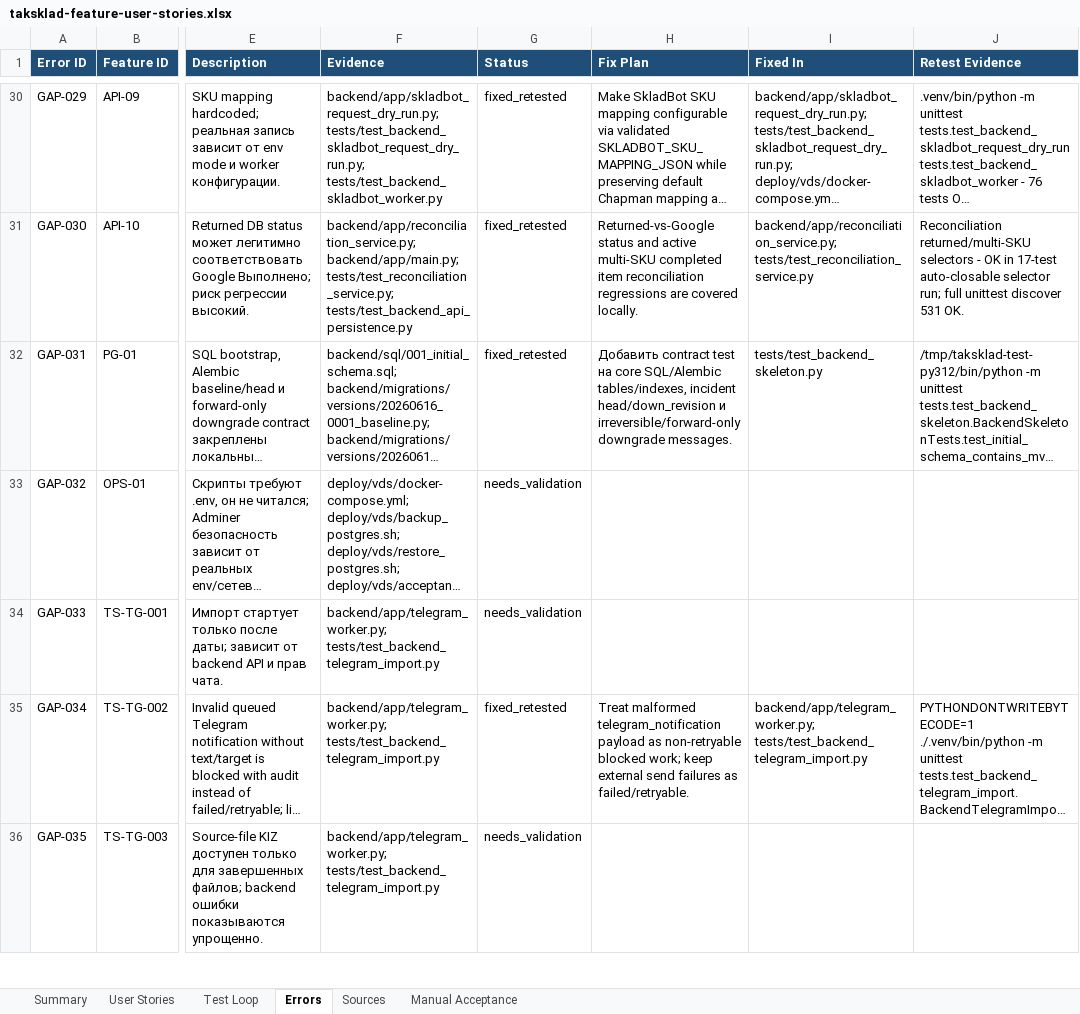
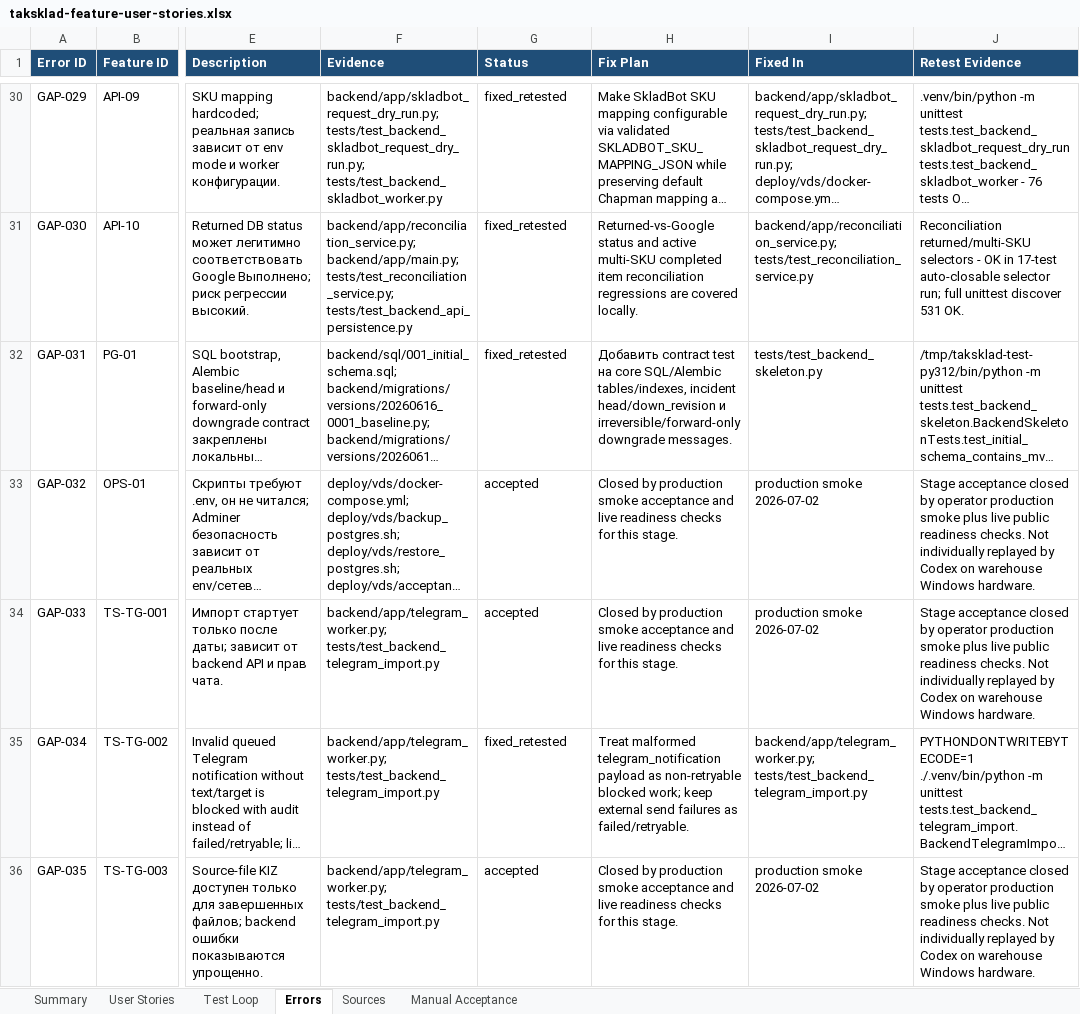
Before and after one commit to 1fear/TakSklad, an Excel workbook: docs/taksklad-feature-user-stories.xlsx, sheet Errors, drawn as a sheet; only a part is shown, gaps mark what is left out; long unchanged cells end in …; values as stored, in another font and other column widths than the file's, no borders; the diff covers the shown part only; the diff names each change by its address in the sheet, - before the commit and + after, or states it on an @@ line.

Commit message:
Close production smoke acceptance tails

```diff
--- a/docs/taksklad-feature-user-stories.xlsx (sheet Errors)
+++ b/docs/taksklad-feature-user-stories.xlsx (sheet Errors)
-G33:G34 (Status): needs_validation
+G33:G34 (Status): accepted
-H33:H34 (Fix Plan): (empty)
+H33:H34 (Fix Plan): Closed by production smoke acceptance and live readiness checks for this stage.
-I33:I34 (Fixed In): (empty)
+I33:I34 (Fixed In): production smoke 2026-07-02
-J33:J34 (Retest Evidence): (empty)
+J33:J34 (Retest Evidence): Stage acceptance closed by operator production smoke plus live public readiness checks. Not individually replayed by Codex on warehouse Windows hardware.
-G36 (Status): needs_validation
+G36 (Status): accepted
-H36 (Fix Plan): (empty)
+H36 (Fix Plan): Closed by production smoke acceptance and live readiness checks for this stage.
-I36 (Fixed In): (empty)
+I36 (Fixed In): production smoke 2026-07-02
-J36 (Retest Evidence): (empty)
+J36 (Retest Evidence): Stage acceptance closed by operator production smoke plus live public readiness checks. Not individually replayed by Codex on warehouse Windows hardware.
```
Also changed, not shown: 54 edited cells elsewhere in this sheet, sheet Manual Acceptance, 7 other files.
